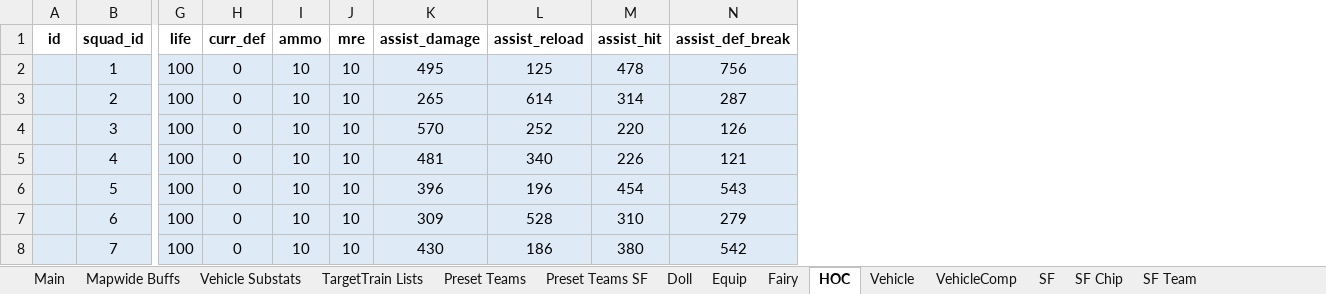
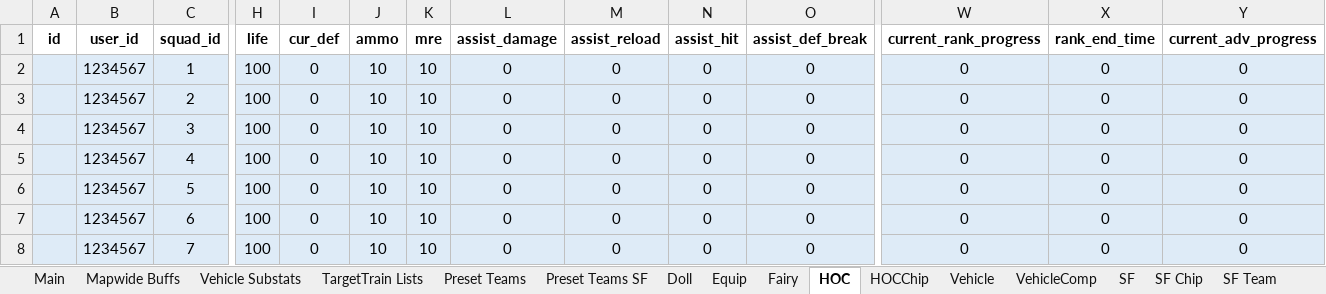
Before and after one commit to randomqwerty/GFLBattleSim-JSONGenerator, an Excel workbook: GFL KR Battle Sim - JSON Generator.xlsm, sheet HOC, drawn as a sheet; only a part is shown, gaps mark what is left out; values as stored, in another font and other column widths than the file's, no borders; addresses are those after the commit; the diff covers the shown part only; the diff names each change by its address in the sheet, - before the commit and + after, or states it on an @@ line.

```diff
--- a/GFL KR Battle Sim - JSON Generator.xlsm (sheet HOC)
+++ b/GFL KR Battle Sim - JSON Generator.xlsm (sheet HOC)
+sheet tab: HOCChip
+column B (user_id), rows 2-8: all 1234567
+column W (current_rank_progress), rows 2-8: all 0
+column X (rank_end_time), rows 2-8: all 0
+column Y (current_adv_progress), rows 2-8: all 0
-I1: curr_def
+I1: cur_def
-L2 (assist_damage): 495
+L2 (assist_damage): 0
-M2 (assist_reload): 125
+M2 (assist_reload): 0
-N2 (assist_hit): 478
+N2 (assist_hit): 0
-O2 (assist_def_break): 756
+O2 (assist_def_break): 0
-L3 (assist_damage): 265
+L3 (assist_damage): 0
-M3 (assist_reload): 614
+M3 (assist_reload): 0
-N3 (assist_hit): 314
+N3 (assist_hit): 0
-O3 (assist_def_break): 287
+O3 (assist_def_break): 0
-L4 (assist_damage): 570
+L4 (assist_damage): 0
-M4 (assist_reload): 252
+M4 (assist_reload): 0
-N4 (assist_hit): 220
+N4 (assist_hit): 0
-O4 (assist_def_break): 126
+O4 (assist_def_break): 0
-L5 (assist_damage): 481
+L5 (assist_damage): 0
-M5 (assist_reload): 340
+M5 (assist_reload): 0
-N5 (assist_hit): 226
+N5 (assist_hit): 0
-O5 (assist_def_break): 121
+O5 (assist_def_break): 0
-L6 (assist_damage): 396
+L6 (assist_damage): 0
-M6 (assist_reload): 196
+M6 (assist_reload): 0
-N6 (assist_hit): 454
+N6 (assist_hit): 0
-O6 (assist_def_break): 543
+O6 (assist_def_break): 0
-L7 (assist_damage): 309
+L7 (assist_damage): 0
-M7 (assist_reload): 528
+M7 (assist_reload): 0
-N7 (assist_hit): 310
+N7 (assist_hit): 0
-O7 (assist_def_break): 279
+O7 (assist_def_break): 0
-L8 (assist_damage): 430
+L8 (assist_damage): 0
-M8 (assist_reload): 186
+M8 (assist_reload): 0
-N8 (assist_hit): 380
+N8 (assist_hit): 0
-O8 (assist_def_break): 542
+O8 (assist_def_break): 0
```
Also changed, not shown: 12 edited cells elsewhere in this sheet, sheet Main, sheet Equip, sheet Doll, sheet VehicleComp, sheet SF, sheet SF Team, 2 more sheets, formulas that keep their value, 4 other files.
